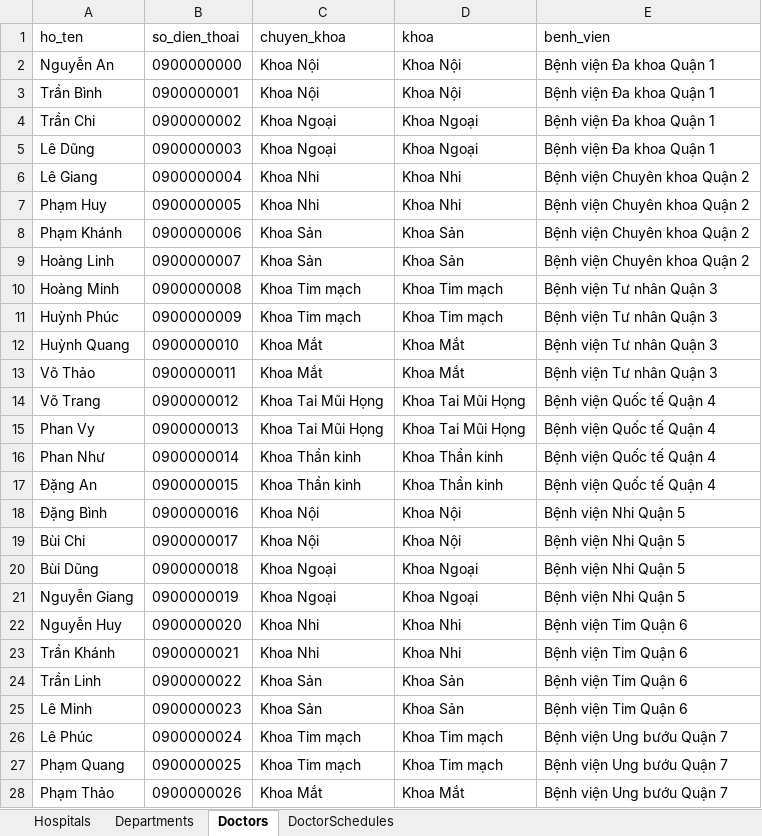
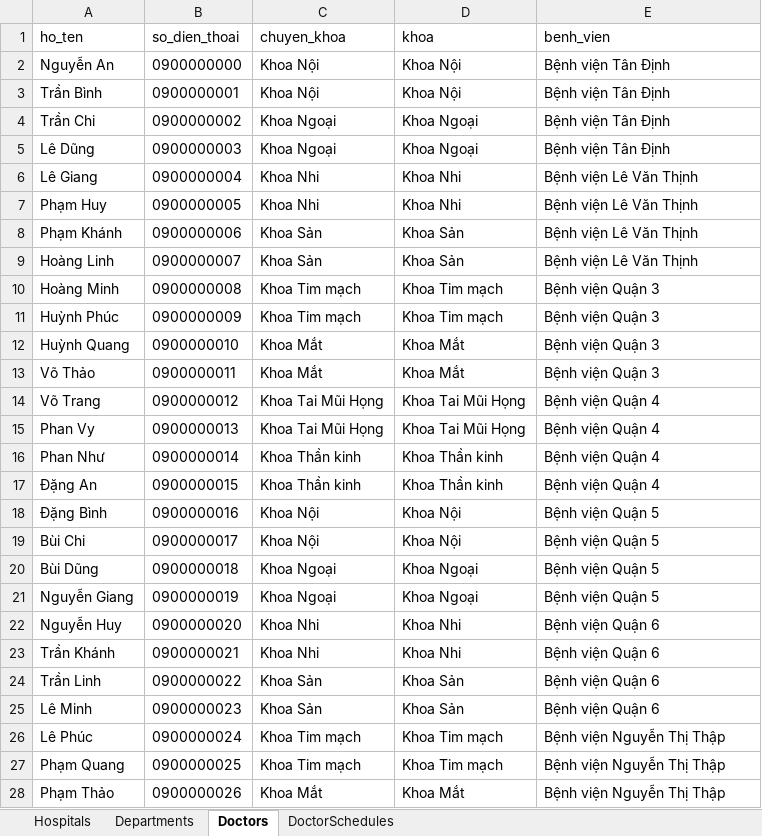
Before and after one commit to huynhxuantinh/QL_BENHVIEN, an Excel workbook: data.xlsx, sheet Doctors, drawn as a sheet; only a part is shown; values as stored, in another font and other column widths than the file's, no borders; the diff covers the shown part only; the diff names each change by its address in the sheet, - before the commit and + after, or states it on an @@ line.

```diff
--- a/data.xlsx (sheet Doctors)
+++ b/data.xlsx (sheet Doctors)
-E2:E5 (benh_vien): Bệnh viện Đa khoa Quận 1
+E2:E5 (benh_vien): Bệnh viện Tân Định
-E6:E9 (benh_vien): Bệnh viện Chuyên khoa Quận 2
+E6:E9 (benh_vien): Bệnh viện Lê Văn Thịnh
-E10:E13 (benh_vien): Bệnh viện Tư nhân Quận 3
+E10:E13 (benh_vien): Bệnh viện Quận 3
-E14:E17 (benh_vien): Bệnh viện Quốc tế Quận 4
+E14:E17 (benh_vien): Bệnh viện Quận 4
-E18:E21 (benh_vien): Bệnh viện Nhi Quận 5
+E18:E21 (benh_vien): Bệnh viện Quận 5
-E22:E25 (benh_vien): Bệnh viện Tim Quận 6
+E22:E25 (benh_vien): Bệnh viện Quận 6
-E26:E28 (benh_vien): Bệnh viện Ung bướu Quận 7
+E26:E28 (benh_vien): Bệnh viện Nguyễn Thị Thập
```
Also changed, not shown: 65 edited cells elsewhere in this sheet, sheet Hospitals, sheet Departments, 15 other files.
